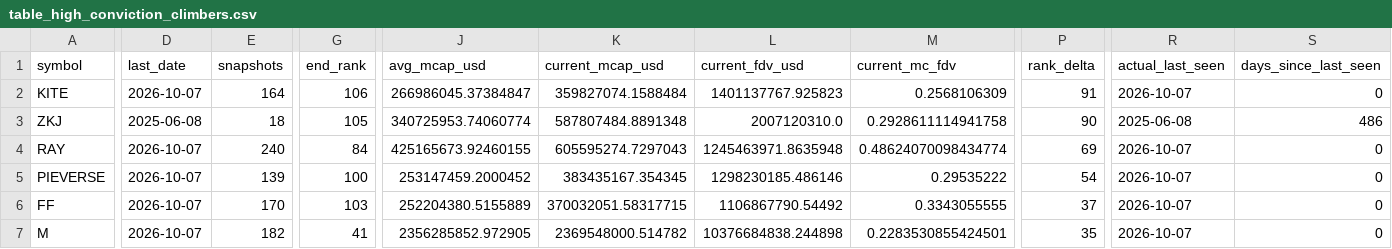
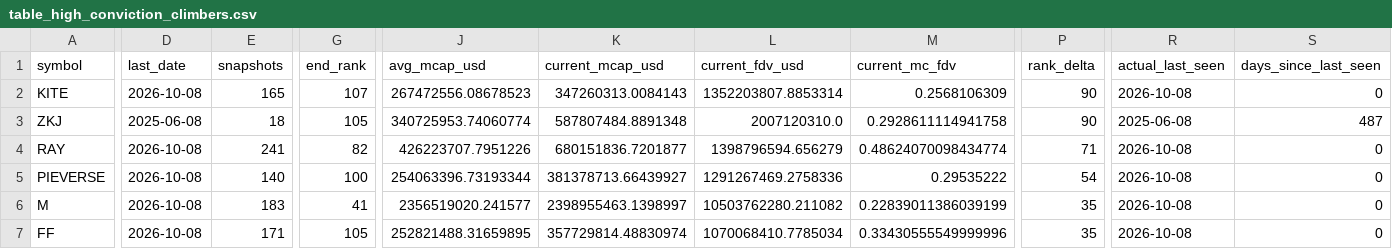
Before and after one commit to udipta-dev/rank-radar, a CSV file: data/out/table_high_conviction_climbers.csv, drawn as a sheet; only a part is shown, gaps mark what is left out; removed rows and columns are numbered as before the commit, all else as after; rows hold the shown columns only; the diff covers the shown part only; the diff names each change by its address in the sheet, - before the commit and + after, or states it on an @@ line.

```diff
--- a/data/out/table_high_conviction_climbers.csv
+++ b/data/out/table_high_conviction_climbers.csv
-D2 (last_date): 2026-10-07
+D2 (last_date): 2026-10-08
-E2 (snapshots): 164
+E2 (snapshots): 165
-G2 (end_rank): 106
+G2 (end_rank): 107
-J2 (avg_mcap_usd): 266986045.37384847
+J2 (avg_mcap_usd): 267472556.08678523
-K2 (current_mcap_usd): 359827074.1588484
+K2 (current_mcap_usd): 347260313.0084143
-L2 (current_fdv_usd): 1401137767.925823
+L2 (current_fdv_usd): 1352203807.8853314
-P2 (rank_delta): 91
+P2 (rank_delta): 90
-R2 (actual_last_seen): 2026-10-07
+R2 (actual_last_seen): 2026-10-08
-S3 (days_since_last_seen): 486
+S3 (days_since_last_seen): 487
-D4:D5 (last_date): 2026-10-07
+D4:D5 (last_date): 2026-10-08
-E4 (snapshots): 240
+E4 (snapshots): 241
-G4 (end_rank): 84
+G4 (end_rank): 82
-J4 (avg_mcap_usd): 425165673.92460155
+J4 (avg_mcap_usd): 426223707.7951226
-K4 (current_mcap_usd): 605595274.7297043
+K4 (current_mcap_usd): 680151836.7201877
-L4 (current_fdv_usd): 1245463971.8635948
+L4 (current_fdv_usd): 1398796594.656279
-P4 (rank_delta): 69
+P4 (rank_delta): 71
-R4:R5 (actual_last_seen): 2026-10-07
+R4:R5 (actual_last_seen): 2026-10-08
-E5 (snapshots): 139
+E5 (snapshots): 140
-J5 (avg_mcap_usd): 253147459.2000452
+J5 (avg_mcap_usd): 254063396.73193344
-K5 (current_mcap_usd): 383435167.354345
+K5 (current_mcap_usd): 381378713.66439927
-L5 (current_fdv_usd): 1298230185.486146
+L5 (current_fdv_usd): 1291267469.2758336
-row 6: FF | 2026-10-07 | 170 | 103 | 252204380.5155889 | 370032051.58317715 | 1106867790.54492 | 0.3343055555 | 37 | 2026-10-07 | 0
-D6 (last_date): 2026-10-07
+D6 (last_date): 2026-10-08
-E6 (snapshots): 182
+E6 (snapshots): 183
-J6 (avg_mcap_usd): 2356285852.972905
+J6 (avg_mcap_usd): 2356519020.241577
-K6 (current_mcap_usd): 2369548000.514782
+K6 (current_mcap_usd): 2398955463.1398997
-L6 (current_fdv_usd): 10376684838.244898
+L6 (current_fdv_usd): 10503762280.211082
-M6 (current_mc_fdv): 0.2283530855424501
+M6 (current_mc_fdv): 0.22839011386039199
-R6 (actual_last_seen): 2026-10-07
+R6 (actual_last_seen): 2026-10-08
+row 7: FF | 2026-10-08 | 171 | 105 | 252821488.31659895 | 357729814.48830974 | 1070068410.7785034 | 0.33430555549999996 | 35 | 2026-10-08 | 0
```
Also changed, not shown: 2 removed rows and 50 edited cells elsewhere in this file, data/out/table_climbers_overall.csv, data/out/table_low_float_decliners.csv, 15 other files.
